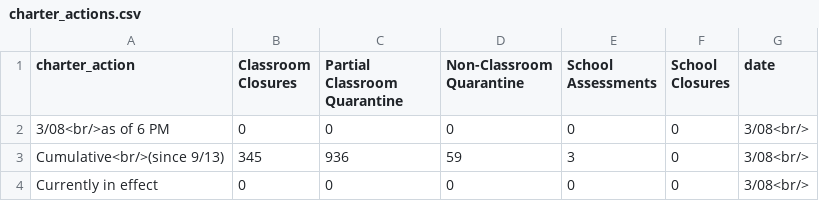
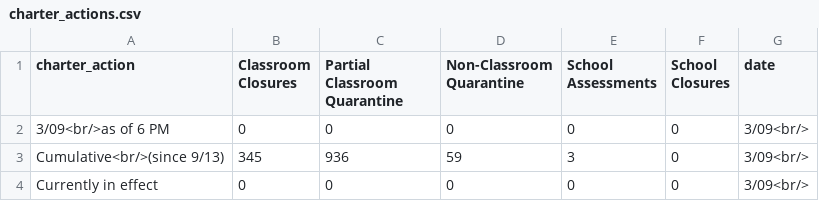
Before and after one commit to thecityny/doe-covid-stats-scraper, a CSV file: data/charter_actions.csv, drawn as a sheet.

```diff
--- a/data/charter_actions.csv
+++ b/data/charter_actions.csv
@@ -1,4 +1,4 @@
 charter_action,Classroom Closures,Partial Classroom Quarantine,Non-Classroom Quarantine,School Assessments,School Closures,date
-3/08<br/>as of 6 PM,0,0,0,0,0,3/08<br/>
-Cumulative<br/>(since 9/13),345,936,59,3,0,3/08<br/>
-Currently in effect,0,0,0,0,0,3/08<br/>
+3/09<br/>as of 6 PM,0,0,0,0,0,3/09<br/>
+Cumulative<br/>(since 9/13),345,936,59,3,0,3/09<br/>
+Currently in effect,0,0,0,0,0,3/09<br/>
```
Also changed, not shown: data/doe_dece_actions.csv, 2 other files.
